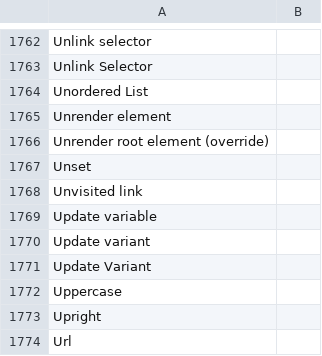
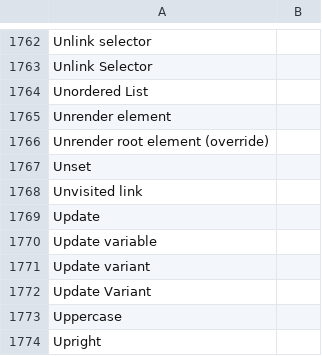
Before and after one commit to desech/desech-studio, a CSV file: build/i18n/template.csv, drawn as a sheet; only a part is shown, gaps mark what is left out; the shorter side is filled out with more unchanged rows; the diff names each change by its address in the sheet, - before the commit and + after, or states it on an @@ line.

```diff
--- a/build/i18n/template.csv
+++ b/build/i18n/template.csv
+row 1769: Update
```
Also changed, not shown: build/i18n/ro.csv, 37 other files.
